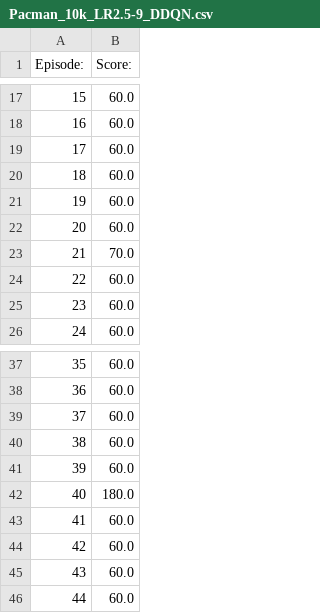
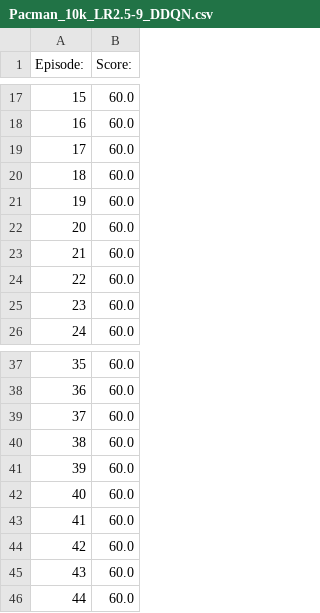
Before and after one commit to DigaoMrks/TCC-RL, a CSV file: play_data/pacman/Pacman_10k_LR2.5-9_DDQN.csv, drawn as a sheet; only a part is shown, gaps mark what is left out.

```diff
--- a/play_data/pacman/Pacman_10k_LR2.5-9_DDQN.csv
+++ b/play_data/pacman/Pacman_10k_LR2.5-9_DDQN.csv
@@ -22,3 +22,3 @@ Episode:,Score:
 20,60.0
-21,70.0
+21,60.0
 22,60.0
@@ -41,3 +41,3 @@ Episode:,Score:
 39,60.0
-40,180.0
+40,60.0
 41,60.0
```
Also changed, not shown: play_data/breakout/Breakout_10k_LR2.5-4_DuelingDDQN.csv, play_data/breakout/Breakout_10k_LR6-4_DQN.csv, 17 other files.
